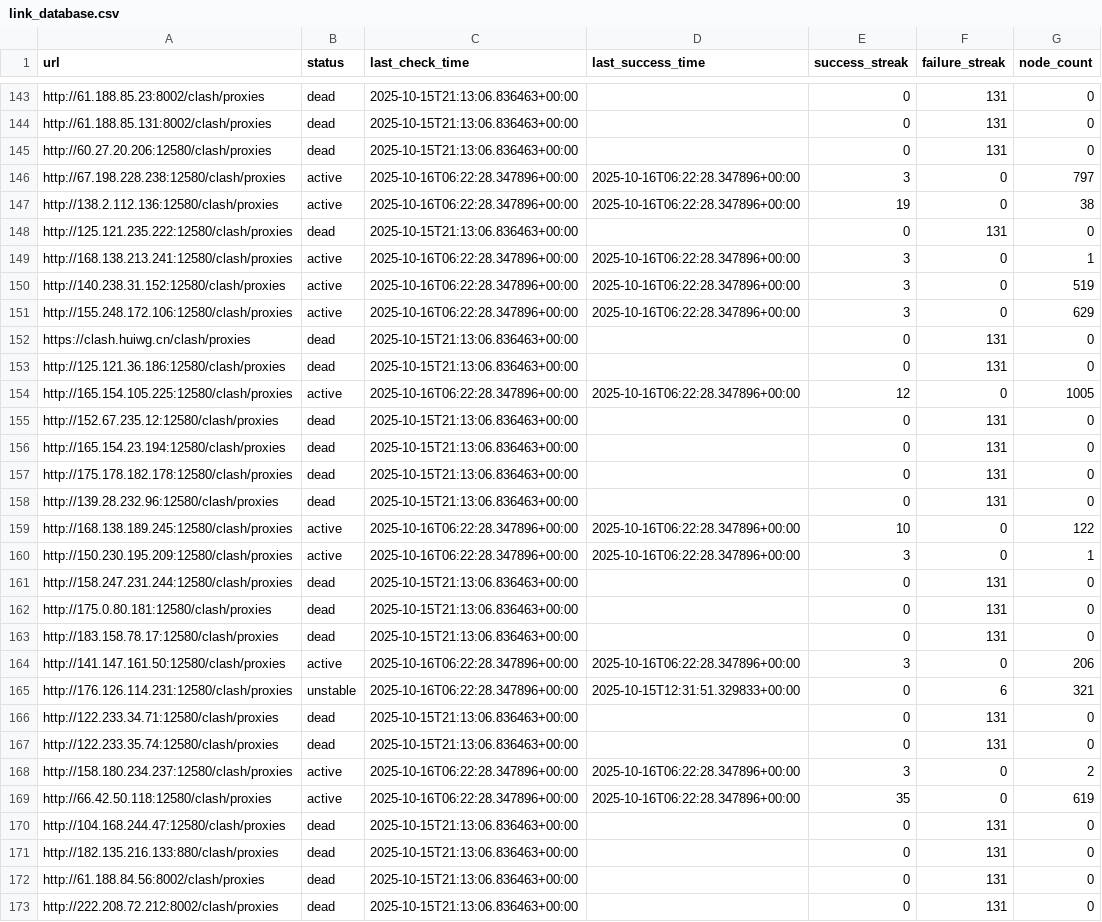
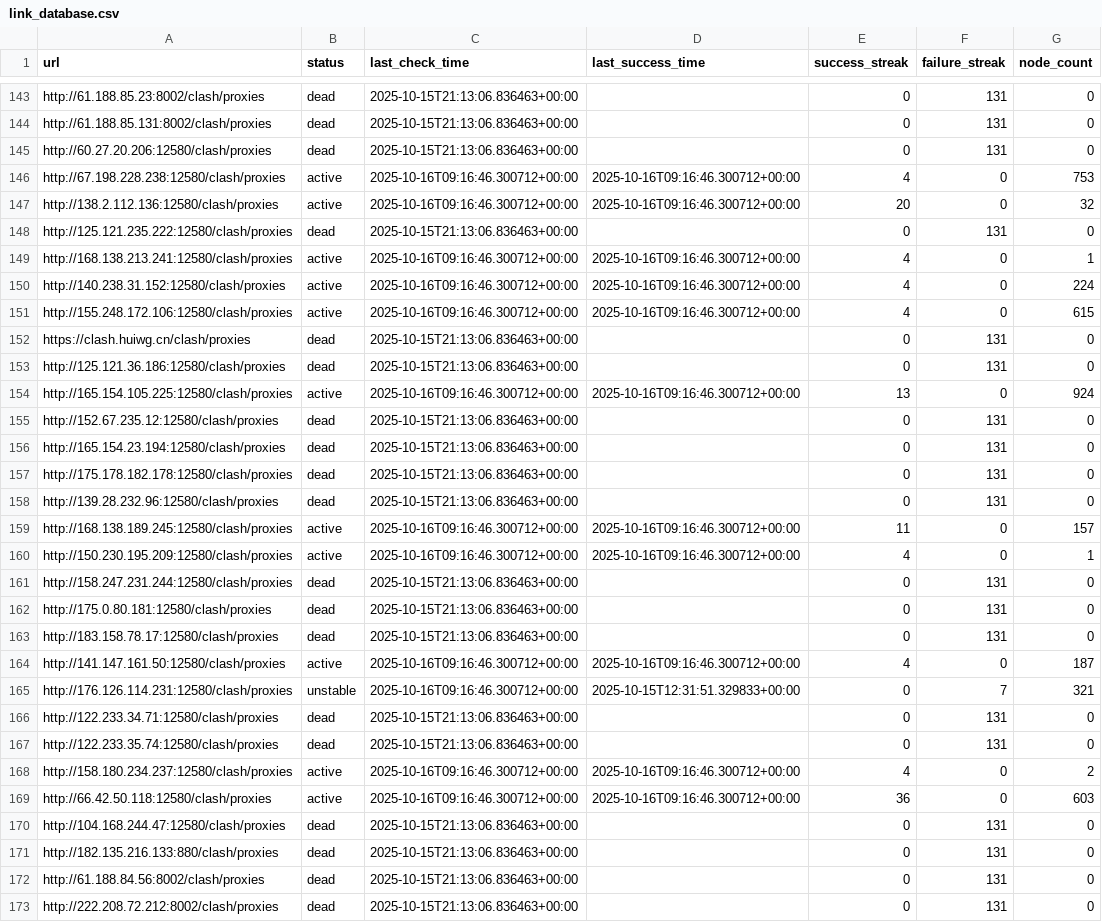
Before and after one commit to SuohYume/collector, a CSV file: link_database.csv, drawn as a sheet; only a part is shown, gaps mark what is left out; the diff covers the shown part only.

```diff
--- a/link_database.csv
+++ b/link_database.csv
@@ -145,11 +145,11 @@ http://61.188.85.131:8002/clash/proxies,dead,2025-10-15T21:13:06.836463+00:00,,0
 http://60.27.20.206:12580/clash/proxies,dead,2025-10-15T21:13:06.836463+00:00,,0,131,0
-http://67.198.228.238:12580/clash/proxies,active,2025-10-16T06:22:28.347896+00:00,2025-10-16T06:22:28.347896+00:00,3,0,797
-http://138.2.112.136:12580/clash/proxies,active,2025-10-16T06:22:28.347896+00:00,2025-10-16T06:22:28.347896+00:00,19,0,38
+http://67.198.228.238:12580/clash/proxies,active,2025-10-16T09:16:46.300712+00:00,2025-10-16T09:16:46.300712+00:00,4,0,753
+http://138.2.112.136:12580/clash/proxies,active,2025-10-16T09:16:46.300712+00:00,2025-10-16T09:16:46.300712+00:00,20,0,32
 http://125.121.235.222:12580/clash/proxies,dead,2025-10-15T21:13:06.836463+00:00,,0,131,0
-http://168.138.213.241:12580/clash/proxies,active,2025-10-16T06:22:28.347896+00:00,2025-10-16T06:22:28.347896+00:00,3,0,1
-http://140.238.31.152:12580/clash/proxies,active,2025-10-16T06:22:28.347896+00:00,2025-10-16T06:22:28.347896+00:00,3,0,519
-http://155.248.172.106:12580/clash/proxies,active,2025-10-16T06:22:28.347896+00:00,2025-10-16T06:22:28.347896+00:00,3,0,629
+http://168.138.213.241:12580/clash/proxies,active,2025-10-16T09:16:46.300712+00:00,2025-10-16T09:16:46.300712+00:00,4,0,1
+http://140.238.31.152:12580/clash/proxies,active,2025-10-16T09:16:46.300712+00:00,2025-10-16T09:16:46.300712+00:00,4,0,224
+http://155.248.172.106:12580/clash/proxies,active,2025-10-16T09:16:46.300712+00:00,2025-10-16T09:16:46.300712+00:00,4,0,615
 https://clash.huiwg.cn/clash/proxies,dead,2025-10-15T21:13:06.836463+00:00,,0,131,0
 http://125.121.36.186:12580/clash/proxies,dead,2025-10-15T21:13:06.836463+00:00,,0,131,0
-http://165.154.105.225:12580/clash/proxies,active,2025-10-16T06:22:28.347896+00:00,2025-10-16T06:22:28.347896+00:00,12,0,1005
+http://165.154.105.225:12580/clash/proxies,active,2025-10-16T09:16:46.300712+00:00,2025-10-16T09:16:46.300712+00:00,13,0,924
 http://152.67.235.12:12580/clash/proxies,dead,2025-10-15T21:13:06.836463+00:00,,0,131,0
@@ -158,4 +158,4 @@ http://175.178.182.178:12580/clash/proxies,dead,2025-10-15T21:13:06.836463+00:00
 http://139.28.232.96:12580/clash/proxies,dead,2025-10-15T21:13:06.836463+00:00,,0,131,0
-http://168.138.189.245:12580/clash/proxies,active,2025-10-16T06:22:28.347896+00:00,2025-10-16T06:22:28.347896+00:00,10,0,122
-http://150.230.195.209:12580/clash/proxies,active,2025-10-16T06:22:28.347896+00:00,2025-10-16T06:22:28.347896+00:00,3,0,1
+http://168.138.189.245:12580/clash/proxies,active,2025-10-16T09:16:46.300712+00:00,2025-10-16T09:16:46.300712+00:00,11,0,157
+http://150.230.195.209:12580/clash/proxies,active,2025-10-16T09:16:46.300712+00:00,2025-10-16T09:16:46.300712+00:00,4,0,1
 http://158.247.231.244:12580/clash/proxies,dead,2025-10-15T21:13:06.836463+00:00,,0,131,0
@@ -163,8 +163,8 @@ http://175.0.80.181:12580/clash/proxies,dead,2025-10-15T21:13:06.836463+00:00,,0
 http://183.158.78.17:12580/clash/proxies,dead,2025-10-15T21:13:06.836463+00:00,,0,131,0
-http://141.147.161.50:12580/clash/proxies,active,2025-10-16T06:22:28.347896+00:00,2025-10-16T06:22:28.347896+00:00,3,0,206
-http://176.126.114.231:12580/clash/proxies,unstable,2025-10-16T06:22:28.347896+00:00,2025-10-15T12:31:51.329833+00:00,0,6,321
+http://141.147.161.50:12580/clash/proxies,active,2025-10-16T09:16:46.300712+00:00,2025-10-16T09:16:46.300712+00:00,4,0,187
+http://176.126.114.231:12580/clash/proxies,unstable,2025-10-16T09:16:46.300712+00:00,2025-10-15T12:31:51.329833+00:00,0,7,321
 http://122.233.34.71:12580/clash/proxies,dead,2025-10-15T21:13:06.836463+00:00,,0,131,0
 http://122.233.35.74:12580/clash/proxies,dead,2025-10-15T21:13:06.836463+00:00,,0,131,0
-http://158.180.234.237:12580/clash/proxies,active,2025-10-16T06:22:28.347896+00:00,2025-10-16T06:22:28.347896+00:00,3,0,2
-http://66.42.50.118:12580/clash/proxies,active,2025-10-16T06:22:28.347896+00:00,2025-10-16T06:22:28.347896+00:00,35,0,619
+http://158.180.234.237:12580/clash/proxies,active,2025-10-16T09:16:46.300712+00:00,2025-10-16T09:16:46.300712+00:00,4,0,2
+http://66.42.50.118:12580/clash/proxies,active,2025-10-16T09:16:46.300712+00:00,2025-10-16T09:16:46.300712+00:00,36,0,603
 http://104.168.244.47:12580/clash/proxies,dead,2025-10-15T21:13:06.836463+00:00,,0,131,0
```
Also changed, not shown: 60 edited cells elsewhere in this file, 3 other files.
